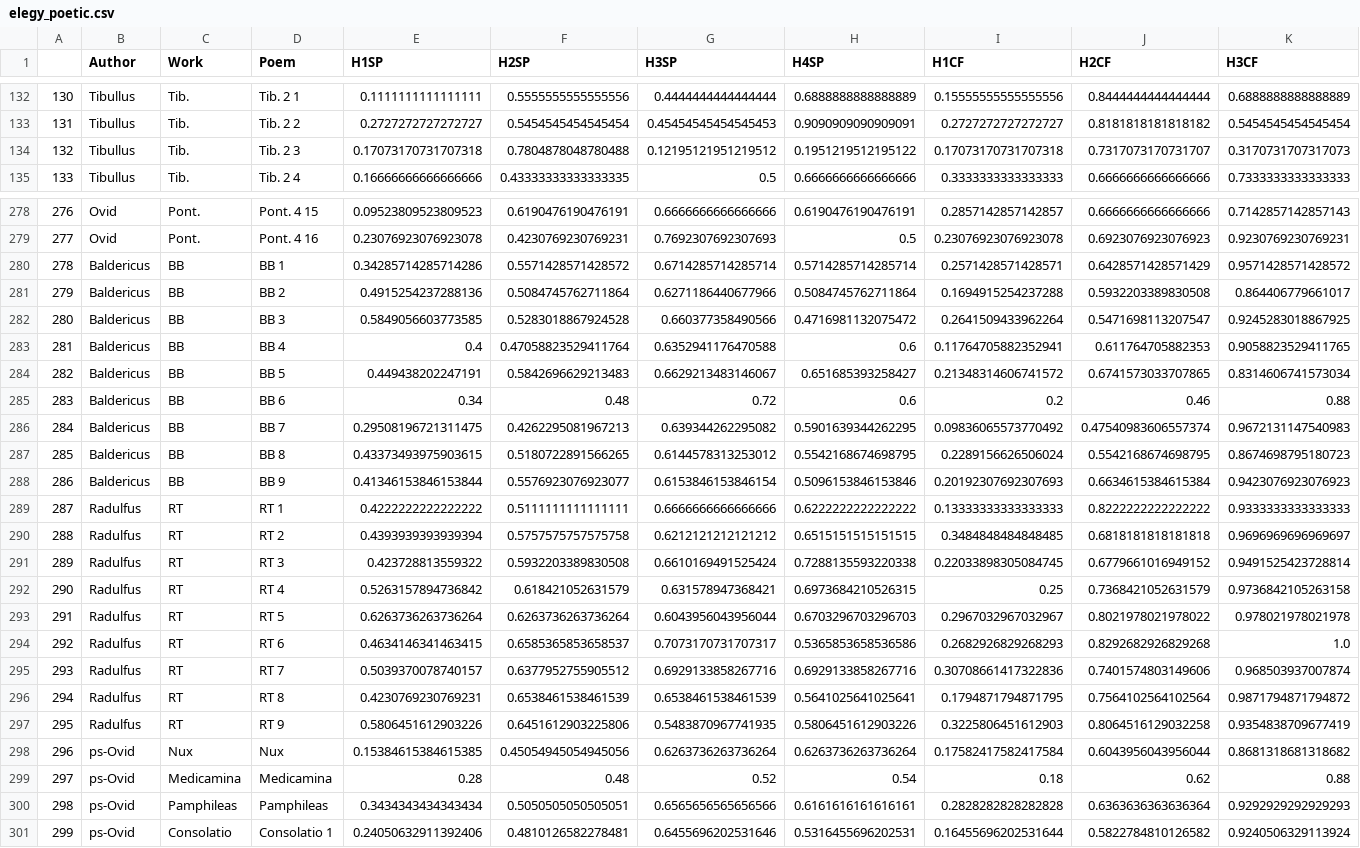
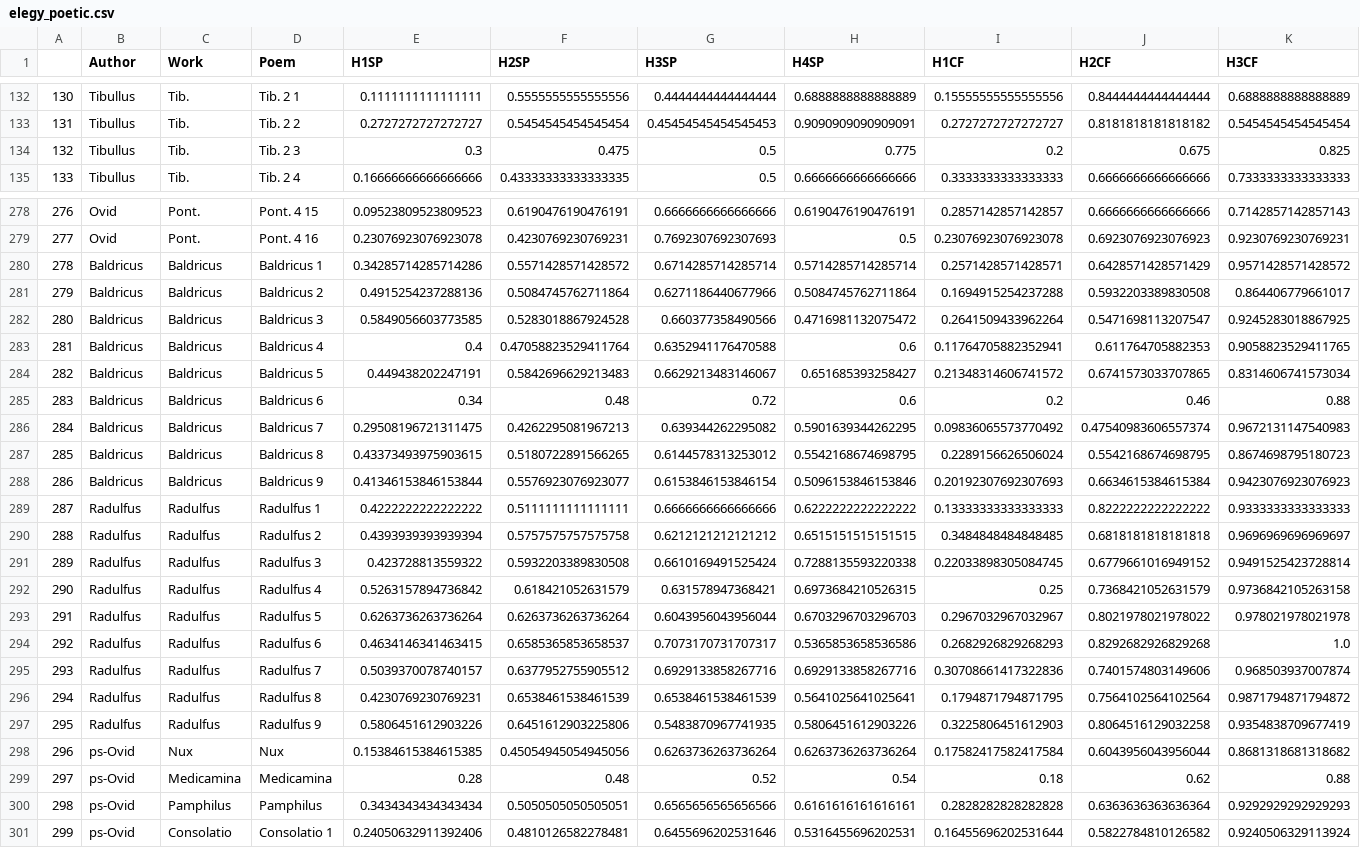
Before and after one commit to bnagy/nux-paper, a CSV file: repro/elegy_poetic.csv, drawn as a sheet; only a part is shown, gaps mark what is left out; the diff covers the shown part only; the diff names each change by its address in the sheet, - before the commit and + after, or states it on an @@ line.

```diff
--- a/repro/elegy_poetic.csv
+++ b/repro/elegy_poetic.csv
-E134 (H1SP): 0.17073170731707318
+E134 (H1SP): 0.3
-F134 (H2SP): 0.7804878048780488
+F134 (H2SP): 0.475
-G134 (H3SP): 0.12195121951219512
+G134 (H3SP): 0.5
-H134 (H4SP): 0.1951219512195122
+H134 (H4SP): 0.775
-I134 (H1CF): 0.17073170731707318
+I134 (H1CF): 0.2
-J134 (H2CF): 0.7317073170731707
+J134 (H2CF): 0.675
-K134 (H3CF): 0.3170731707317073
+K134 (H3CF): 0.825
-B280:B288 (Author): Baldericus
+B280:B288 (Author): Baldricus
-C280:C288 (Work): BB
+C280:C288 (Work): Baldricus
-D280 (Poem): BB 1
+D280 (Poem): Baldricus 1
-D281 (Poem): BB 2
+D281 (Poem): Baldricus 2
-D282 (Poem): BB 3
+D282 (Poem): Baldricus 3
-D283 (Poem): BB 4
+D283 (Poem): Baldricus 4
-D284 (Poem): BB 5
+D284 (Poem): Baldricus 5
-D285 (Poem): BB 6
+D285 (Poem): Baldricus 6
-D286 (Poem): BB 7
+D286 (Poem): Baldricus 7
-D287 (Poem): BB 8
+D287 (Poem): Baldricus 8
-D288 (Poem): BB 9
+D288 (Poem): Baldricus 9
-C289:C297 (Work): RT
+C289:C297 (Work): Radulfus
-D289 (Poem): RT 1
+D289 (Poem): Radulfus 1
-D290 (Poem): RT 2
+D290 (Poem): Radulfus 2
-D291 (Poem): RT 3
+D291 (Poem): Radulfus 3
-D292 (Poem): RT 4
+D292 (Poem): Radulfus 4
-D293 (Poem): RT 5
+D293 (Poem): Radulfus 5
-D294 (Poem): RT 6
+D294 (Poem): Radulfus 6
-D295 (Poem): RT 7
+D295 (Poem): Radulfus 7
-D296 (Poem): RT 8
+D296 (Poem): Radulfus 8
-D297 (Poem): RT 9
+D297 (Poem): Radulfus 9
-C300 (Work): Pamphileas
+C300 (Work): Pamphilus
-D300 (Poem): Pamphileas
+D300 (Poem): Pamphilus
```
Also changed, not shown: 74 edited cells elsewhere in this file, repro/elegy_corpus.csv, 39 other files.
